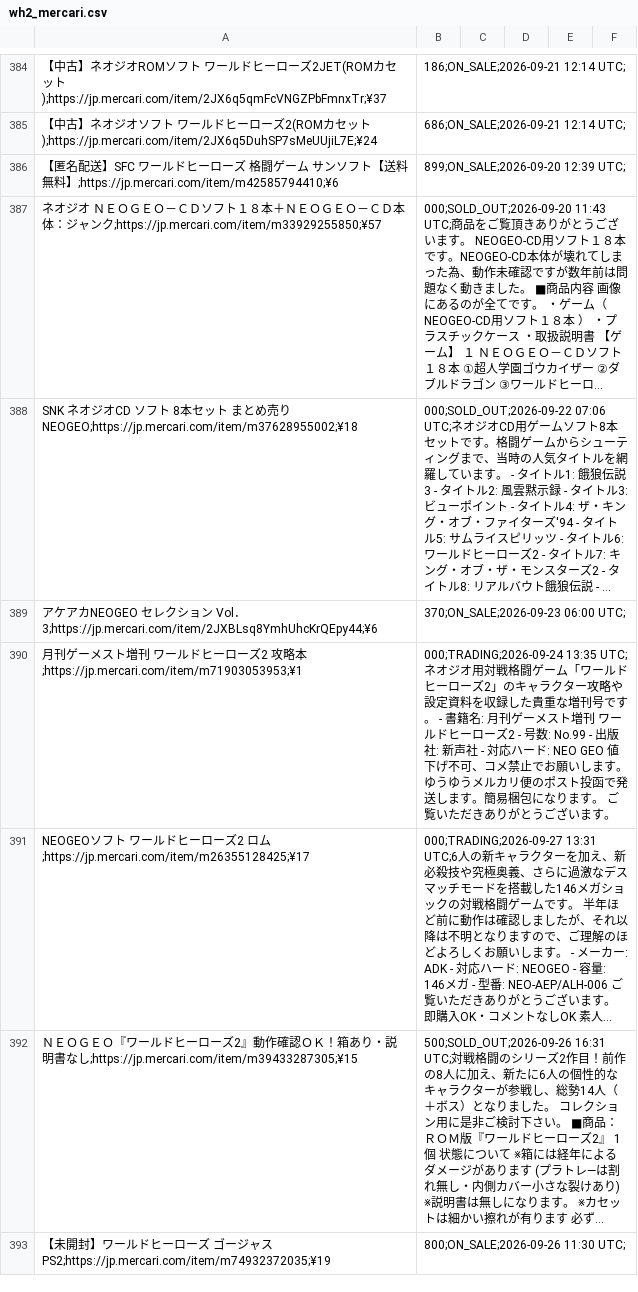
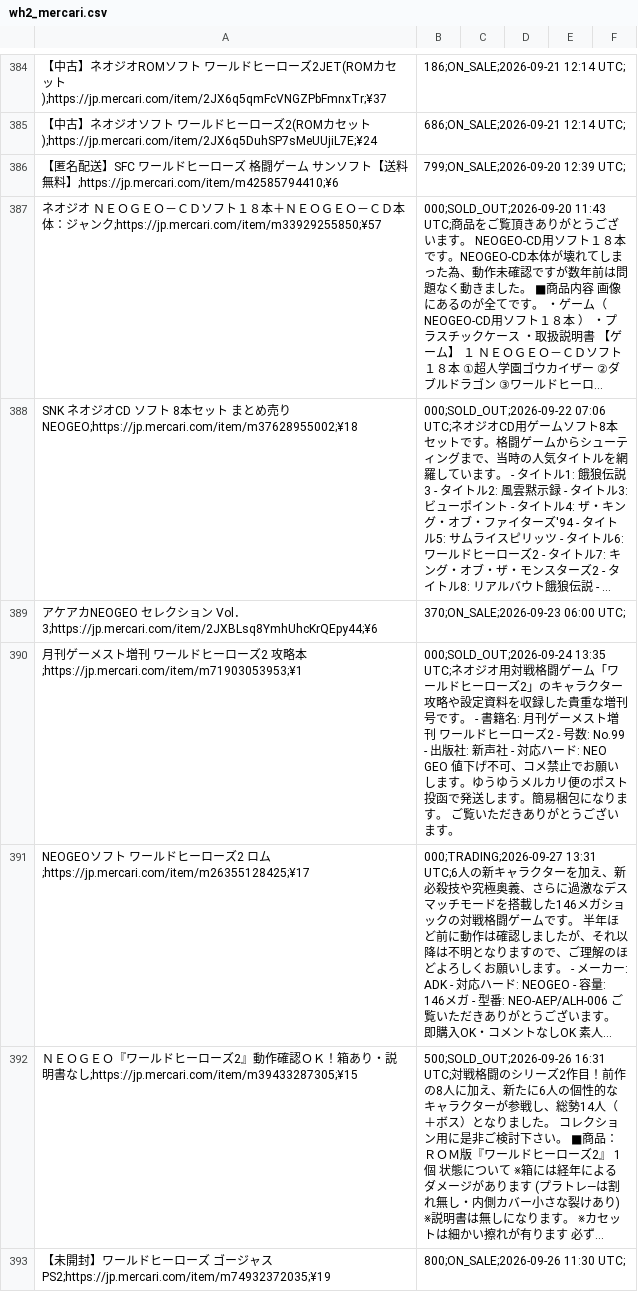
Before and after one commit to ltupin/stats-aes, a CSV file: data/raw/wh2_mercari.csv, drawn as a sheet; only a part is shown, gaps mark what is left out; long unchanged cells end in …; the diff covers the shown part only; the diff names each change by its address in the sheet, - before the commit and + after, or states it on an @@ line.

```diff
--- a/data/raw/wh2_mercari.csv
+++ b/data/raw/wh2_mercari.csv
-B386: 899;ON_SALE;2026-09-20 12:39 UTC;
+B386: 799;ON_SALE;2026-09-20 12:39 UTC;
-B390: 000;TRADING;2026-09-24 13:35 UTC;ネオ…
+B390: 000;SOLD_OUT;2026-09-24 13:35 UTC;ネオ…
```
Also changed, not shown: 5 added rows and 5 edited cells elsewhere in this file, data/filtered/ffs_filtered.csv, data/raw/aof2_mercari.csv, 55 other files.
